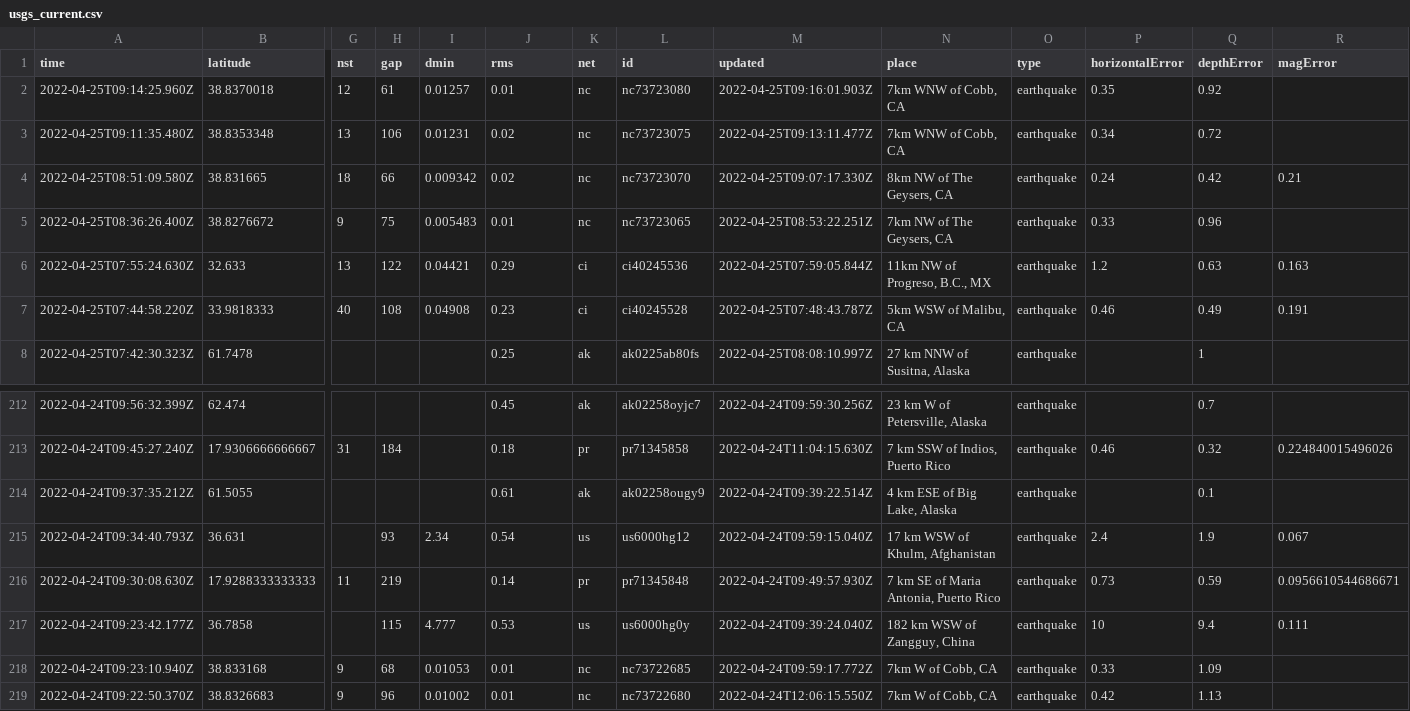
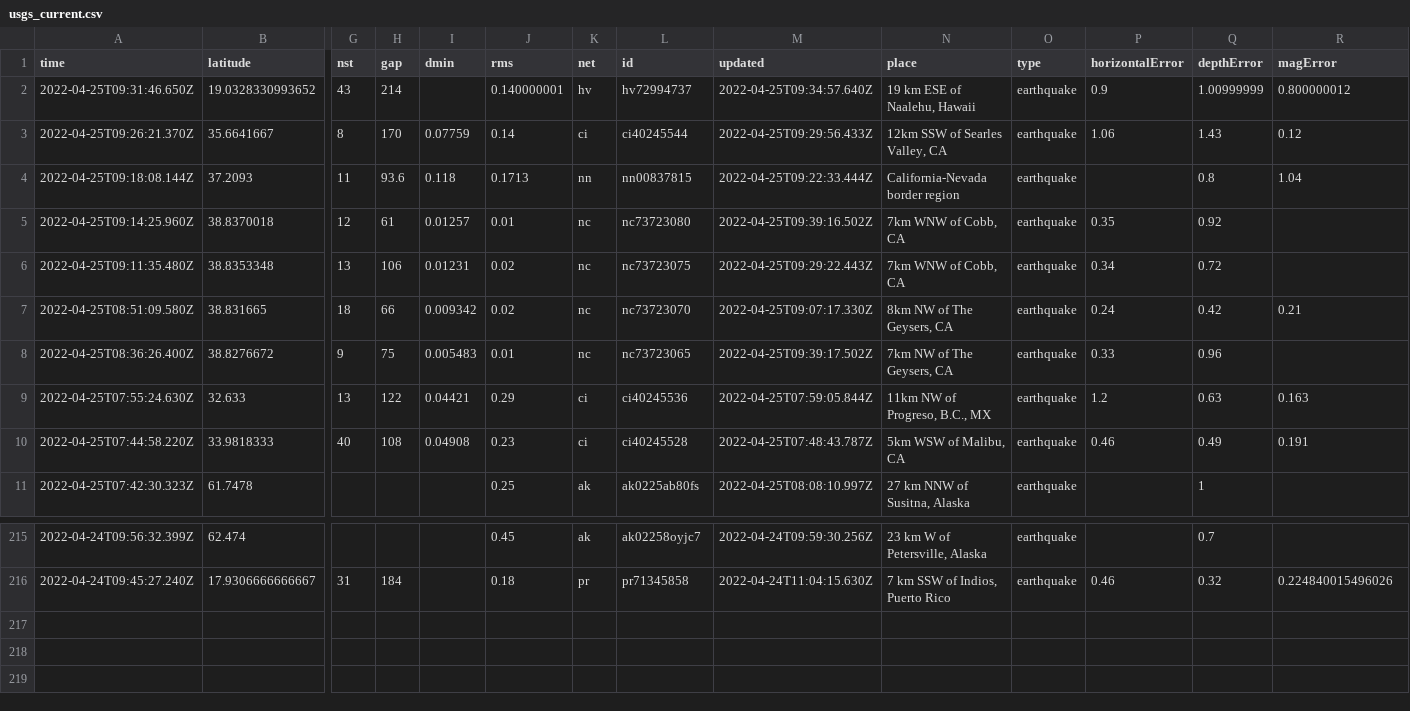
Before and after one commit to adriandgarcia/nicar2022_github_actions, a CSV file: usgs_current.csv, drawn as a sheet; only a part is shown, gaps mark what is left out; removed rows and columns are numbered as before the commit, all else as after; rows hold the shown columns only; the diff names each change by its address in the sheet, - before the commit and + after, or states it on an @@ line.

```diff
--- a/usgs_current.csv
+++ b/usgs_current.csv
+row 2: 2022-04-25T09:31:46.650Z | 19.0328330993652 | 43 | 214 |  | 0.140000001 | hv | hv72994737 | 2022-04-25T09:34:57.640Z | 19 km ESE of Naalehu, Hawaii | earthquake | 0.9 | 1.00999999 | 0.800000012
+row 3: 2022-04-25T09:26:21.370Z | 35.6641667 | 8 | 170 | 0.07759 | 0.14 | ci | ci40245544 | 2022-04-25T09:29:56.433Z | 12km SSW of Searles Valley, CA | earthquake | 1.06 | 1.43 | 0.12
+row 4: 2022-04-25T09:18:08.144Z | 37.2093 | 11 | 93.6 | 0.118 | 0.1713 | nn | nn00837815 | 2022-04-25T09:22:33.444Z | California-Nevada border region | earthquake |  | 0.8 | 1.04
-M5 (updated): 2022-04-25T09:16:01.903Z
+M5 (updated): 2022-04-25T09:39:16.502Z
-M6 (updated): 2022-04-25T09:13:11.477Z
+M6 (updated): 2022-04-25T09:29:22.443Z
-M8 (updated): 2022-04-25T08:53:22.251Z
+M8 (updated): 2022-04-25T09:39:17.502Z
-row 214: 2022-04-24T09:37:35.212Z | 61.5055 |  |  |  | 0.61 | ak | ak02258ougy9 | 2022-04-24T09:39:22.514Z | 4 km ESE of Big Lake, Alaska | earthquake |  | 0.1
-row 215: 2022-04-24T09:34:40.793Z | 36.631 |  | 93 | 2.34 | 0.54 | us | us6000hg12 | 2022-04-24T09:59:15.040Z | 17 km WSW of Khulm, Afghanistan | earthquake | 2.4 | 1.9 | 0.067
-row 216: 2022-04-24T09:30:08.630Z | 17.9288333333333 | 11 | 219 |  | 0.14 | pr | pr71345848 | 2022-04-24T09:49:57.930Z | 7 km SE of Maria Antonia, Puerto Rico | earthquake | 0.73 | 0.59 | 0.0956610544686671
-row 217: 2022-04-24T09:23:42.177Z | 36.7858 |  | 115 | 4.777 | 0.53 | us | us6000hg0y | 2022-04-24T09:39:24.040Z | 182 km WSW of Zangguy, China | earthquake | 10 | 9.4 | 0.111
-row 218: 2022-04-24T09:23:10.940Z | 38.833168 | 9 | 68 | 0.01053 | 0.01 | nc | nc73722685 | 2022-04-24T09:59:17.772Z | 7km W of Cobb, CA | earthquake | 0.33 | 1.09
-row 219: 2022-04-24T09:22:50.370Z | 38.8326683 | 9 | 96 | 0.01002 | 0.01 | nc | nc73722680 | 2022-04-24T12:06:15.550Z | 7km W of Cobb, CA | earthquake | 0.42 | 1.13
```
Also changed, not shown: 1 other file.
